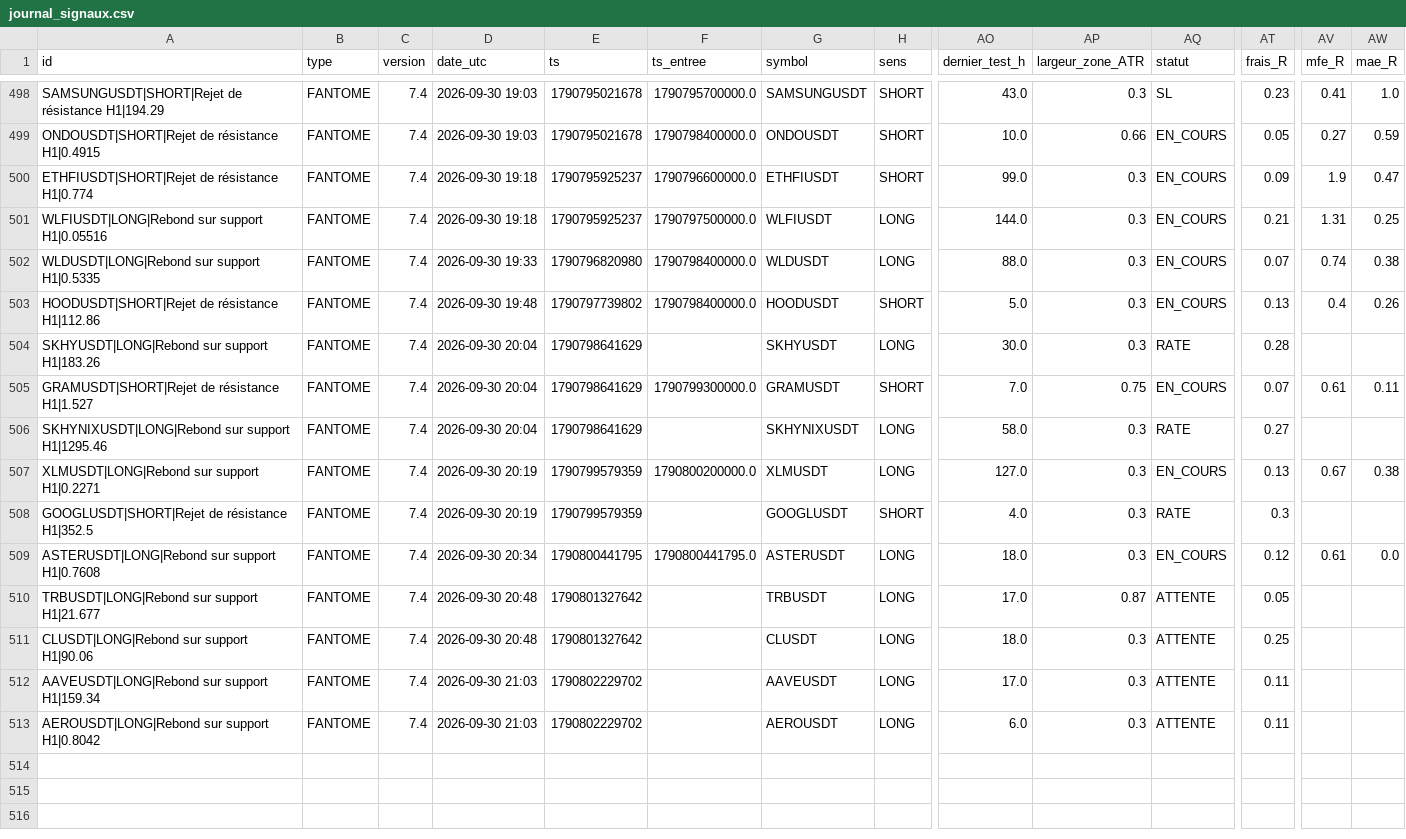
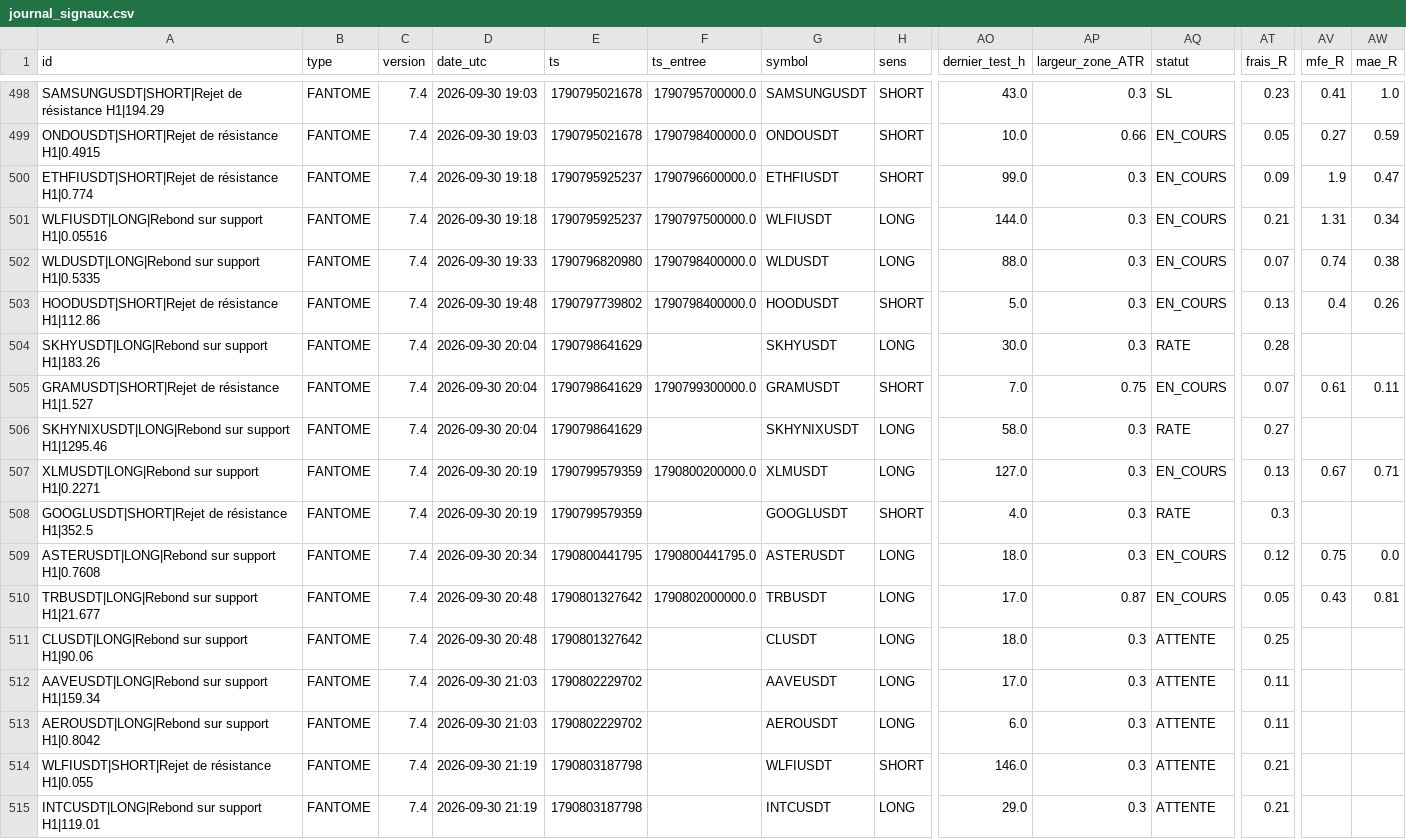
Before and after one commit to fraispropr-ship-it/crypto-pepite, a CSV file: journal_signaux.csv, drawn as a sheet; only a part is shown, gaps mark what is left out; rows hold the shown columns only; the diff names each change by its address in the sheet, - before the commit and + after, or states it on an @@ line.

Commit message:
Journal 2026-09-30 21:20 UTC

```diff
--- a/journal_signaux.csv
+++ b/journal_signaux.csv
-AW501 (mae_R): 0.25
+AW501 (mae_R): 0.34
-AW507 (mae_R): 0.38
+AW507 (mae_R): 0.71
-AV509 (mfe_R): 0.61
+AV509 (mfe_R): 0.75
-F510 (ts_entree): (empty)
+F510 (ts_entree): 1790802000000.0
-AQ510 (statut): ATTENTE
+AQ510 (statut): EN_COURS
-AV510 (mfe_R): (empty)
+AV510 (mfe_R): 0.43
-AW510 (mae_R): (empty)
+AW510 (mae_R): 0.81
+row 514: WLFIUSDT|SHORT|Rejet de résistance H1|0.055 | FANTOME | 7.4 | 2026-09-30 21:19 | 1790803187798 |  | WLFIUSDT | SHORT | 146.0 | 0.3 | ATTENTE | 0.21
+row 515: INTCUSDT|LONG|Rebond sur support H1|119.01 | FANTOME | 7.4 | 2026-09-30 21:19 | 1790803187798 |  | INTCUSDT | LONG | 29.0 | 0.3 | ATTENTE | 0.21
```
Also changed, not shown: 1 other file.
